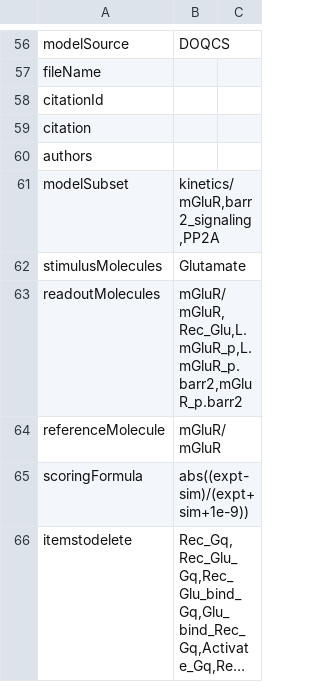
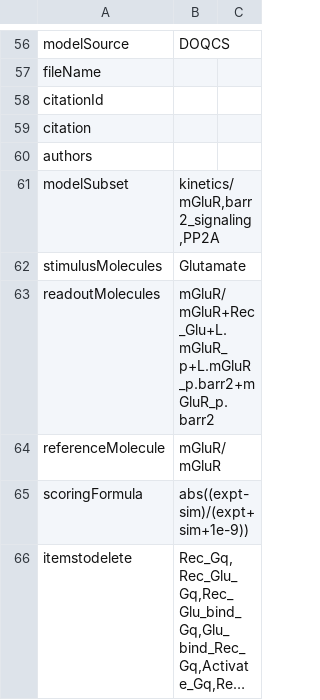
Before and after one commit to BhallaLab/FindSim, a TSV file: Curated/FindSim-Mundell2001_Fig3B.tsv, drawn as a sheet; only a part is shown, gaps mark what is left out; long unchanged cells end in ….

```diff
--- a/Curated/FindSim-Mundell2001_Fig3B.tsv
+++ b/Curated/FindSim-Mundell2001_Fig3B.tsv
@@ -62,3 +62,3 @@ modelSubset	kinetics/mGluR,barr2_signaling,PP2A
 stimulusMolecules	Glutamate	
-readoutMolecules	mGluR/mGluR,Rec_Glu,L.mGluR_p,L.mGluR_p.barr2,mGluR_p.barr2	
+readoutMolecules	mGluR/mGluR+Rec_Glu+L.mGluR_p+L.mGluR_p.barr2+mGluR_p.barr2	
 referenceMolecule	mGluR/mGluR	
```
Also changed, not shown: Curated/FindSim-Tran2007_Fig2A.tsv, 1 other file.
